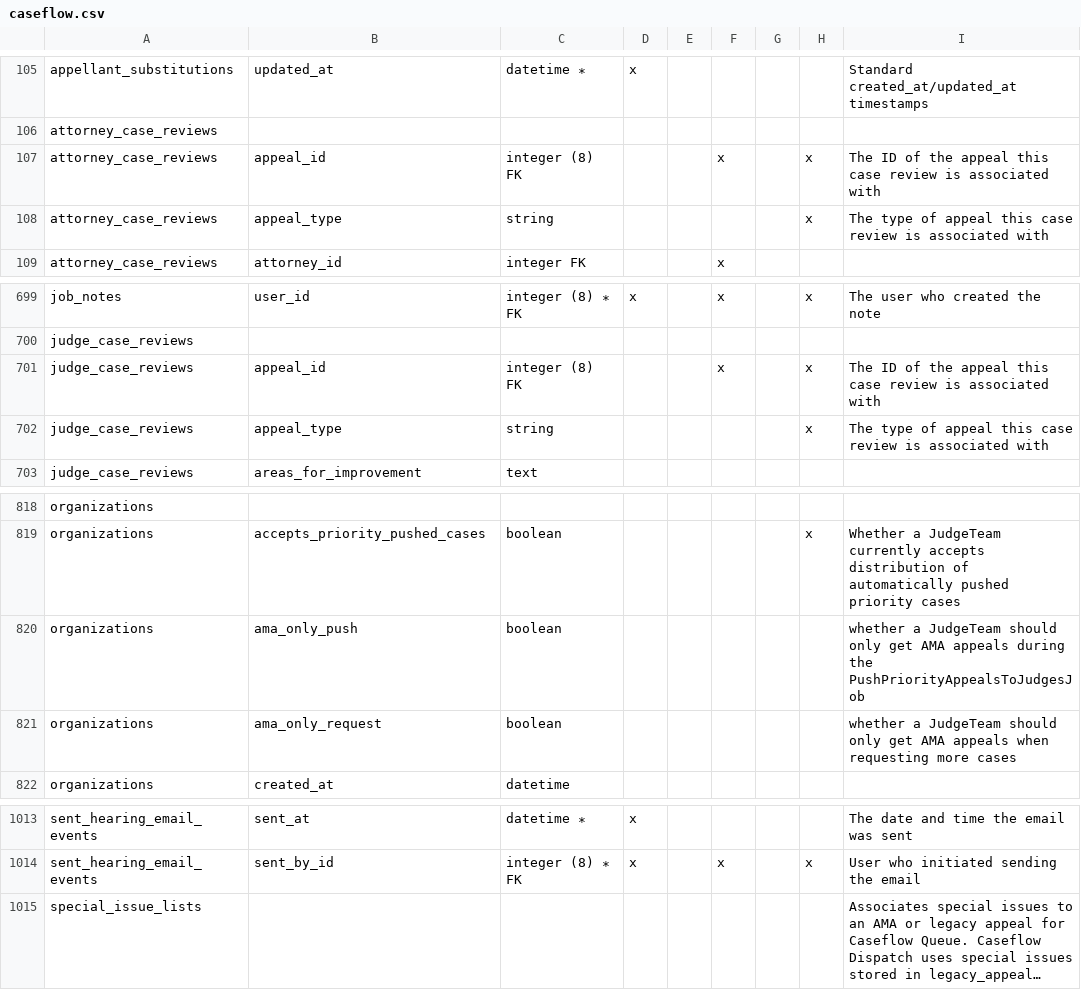
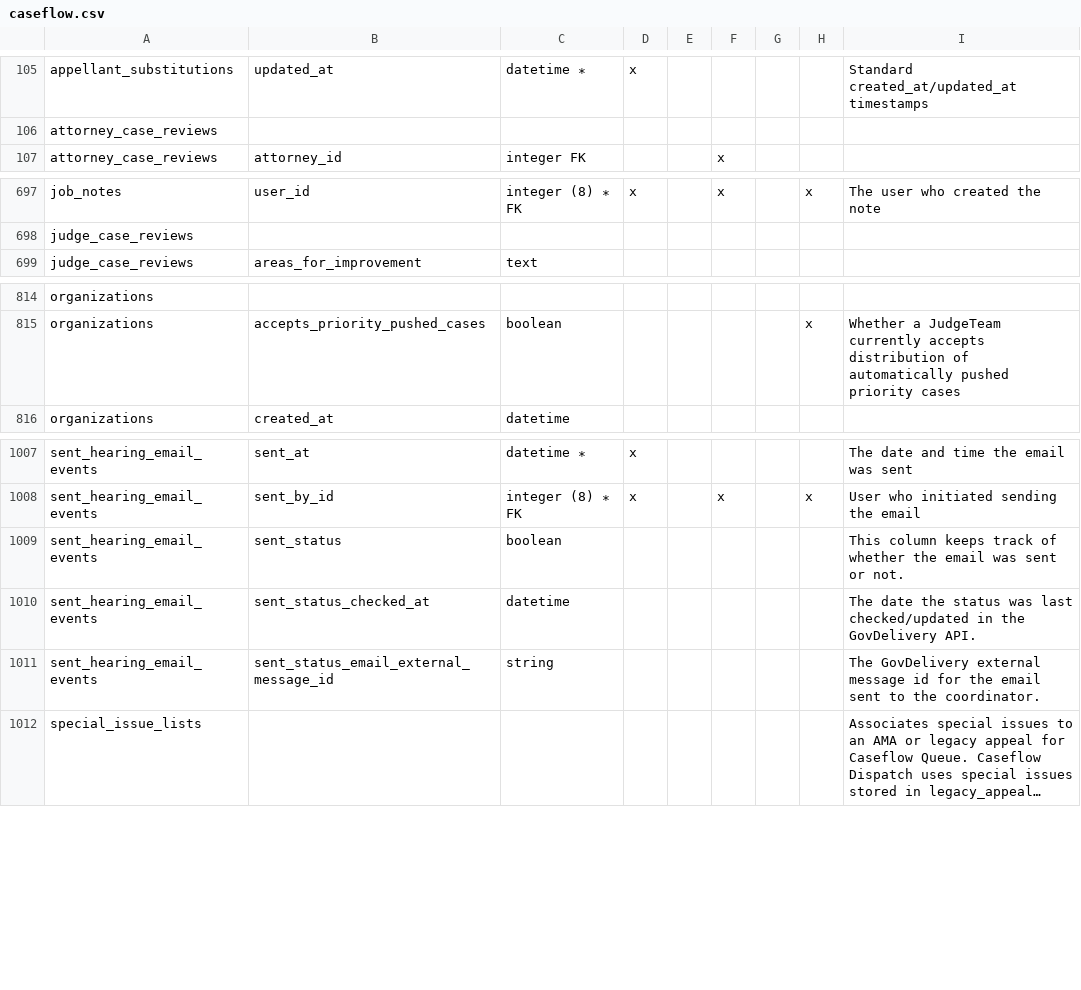
Before and after one commit to department-of-veterans-affairs/caseflow, a CSV file: docs/schema/caseflow.csv, drawn as a sheet; only a part is shown, gaps mark what is left out; long unchanged cells end in …; removed rows and columns are numbered as before the commit, all else as after; the diff names each change by its address in the sheet, - before the commit and + after, or states it on an @@ line.

Commit message:
Updated schema docs

```diff
--- a/docs/schema/caseflow.csv
+++ b/docs/schema/caseflow.csv
-row 107: attorney_case_reviews | appeal_id | integer (8) FK |  |  | x |  | x | The ID of the appeal this case review is associated with
-row 108: attorney_case_reviews | appeal_type | string |  |  |  |  | x | The type of appeal this case review is associated with
-row 701: judge_case_reviews | appeal_id | integer (8) FK |  |  | x |  | x | The ID of the appeal this case review is associated with
-row 702: judge_case_reviews | appeal_type | string |  |  |  |  | x | The type of appeal this case review is associated with
-row 820: organizations | ama_only_push | boolean |  |  |  |  |  | whether a JudgeTeam should only get AMA appeals during the PushPriorityAppealsToJudgesJob
-row 821: organizations | ama_only_request | boolean |  |  |  |  |  | whether a JudgeTeam should only get AMA appeals when requesting more cases
+row 1009: sent_hearing_email_events | sent_status | boolean |  |  |  |  |  | This column keeps track of whether the email was sent or not.
+row 1010: sent_hearing_email_events | sent_status_checked_at | datetime |  |  |  |  |  | The date the status was last checked/updated in the GovDelivery API.
+row 1011: sent_hearing_email_events | sent_status_email_external_message_id | string |  |  |  |  |  | The GovDelivery external message id for the email sent to the coordinator.
```
Also changed, not shown: docs/schema/etl.csv.
